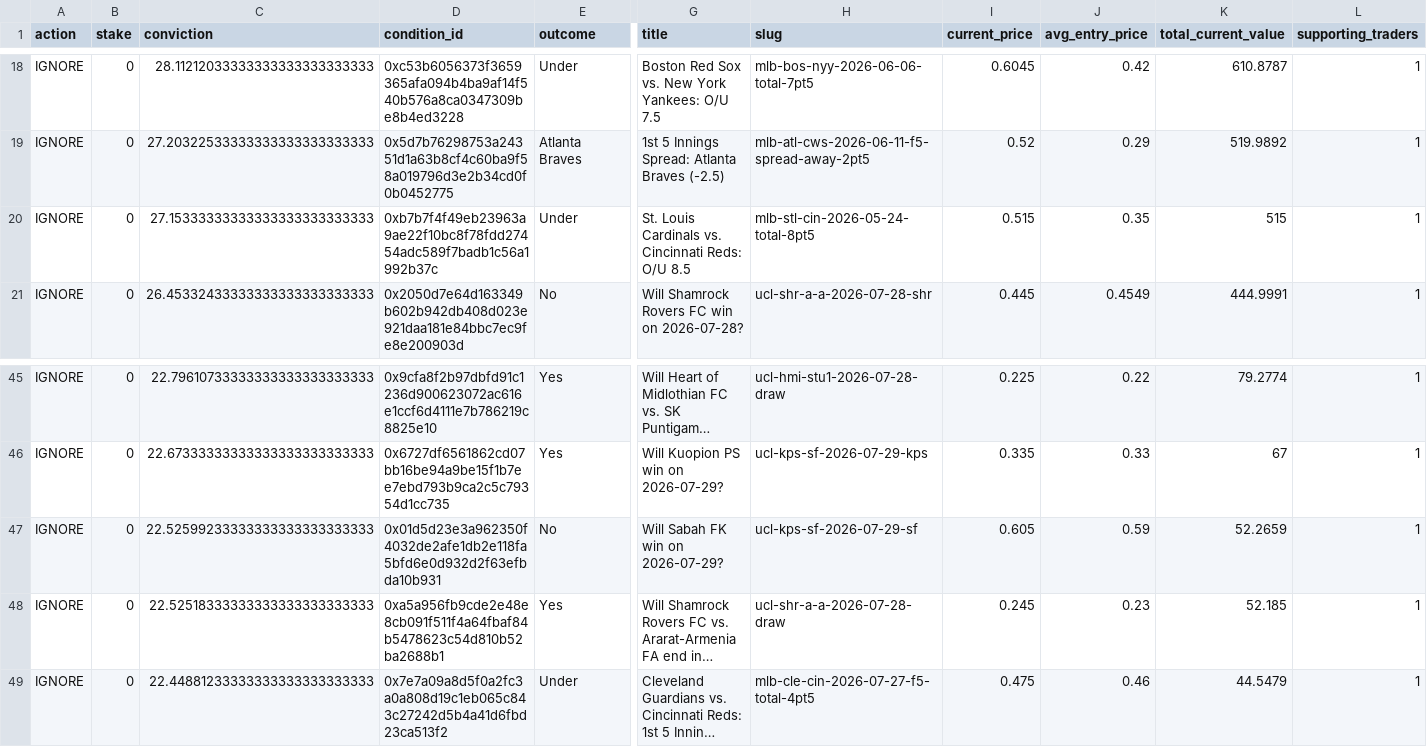
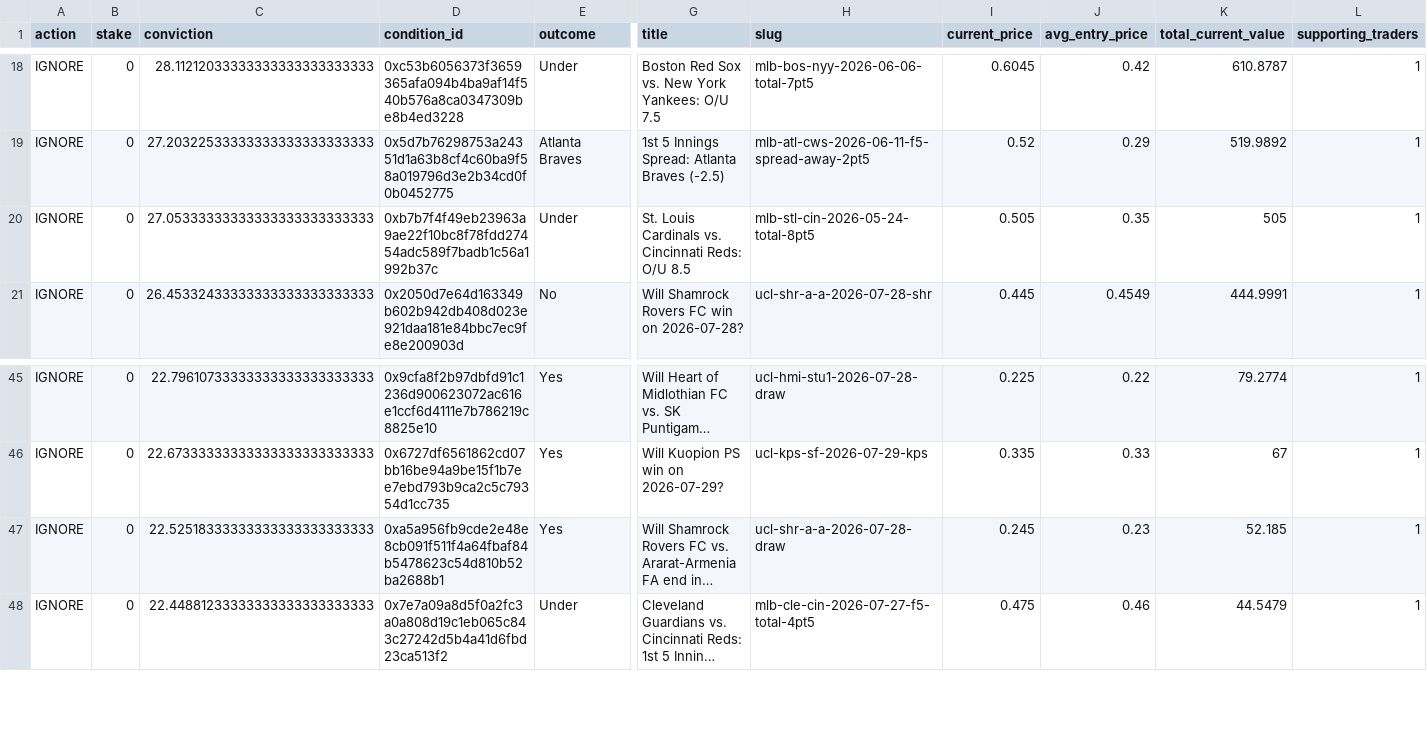
Before and after one commit to giuseppemineo685-beep/atlantis-polymarket-screening, a CSV file: outputs/active_portfolio_signals.csv, drawn as a sheet; only a part is shown, gaps mark what is left out; long unchanged cells end in …; rows hold the shown columns only; the diff names each change by its address in the sheet, - before the commit and + after, or states it on an @@ line.

```diff
--- a/outputs/active_portfolio_signals.csv
+++ b/outputs/active_portfolio_signals.csv
-C20 (conviction): 27.15333333333333333333333333
+C20 (conviction): 27.05333333333333333333333333
-I20 (current_price): 0.515
+I20 (current_price): 0.505
-K20 (total_current_value): 515
+K20 (total_current_value): 505
-row 47: IGNORE | 0 | 22.52599233333333333333333333 | 0x01d5d23e3a962350f4032de2afe1db2e118fa5bfd6e0d932d2f63efbda10b931 | No | Will Sabah FK win on 2026-07-29? | ucl-kps-sf-2026-07-29-sf | 0.605 | 0.59 | 52.2659 | 1
```
Also changed, not shown: outputs/trade_log.csv, 1 other file.
